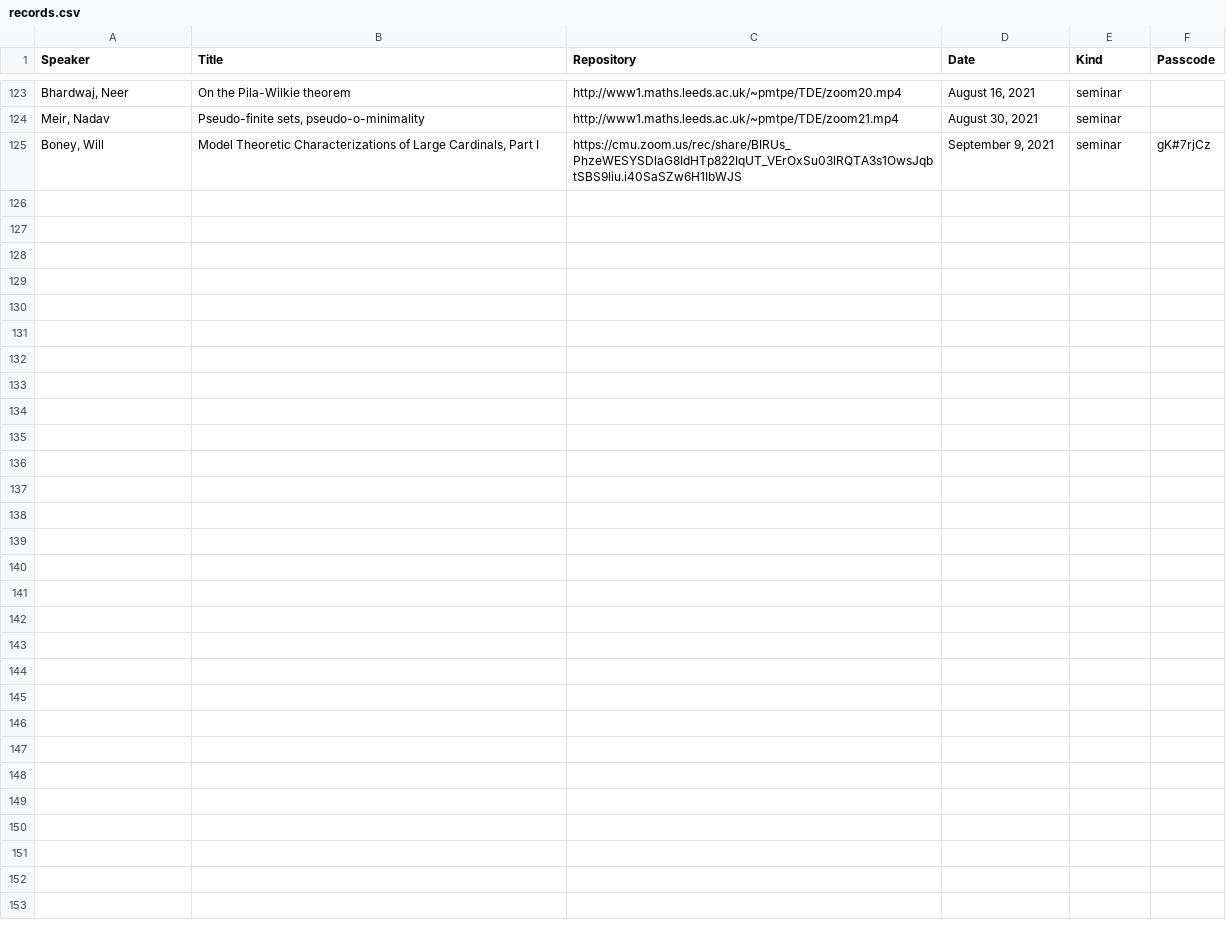
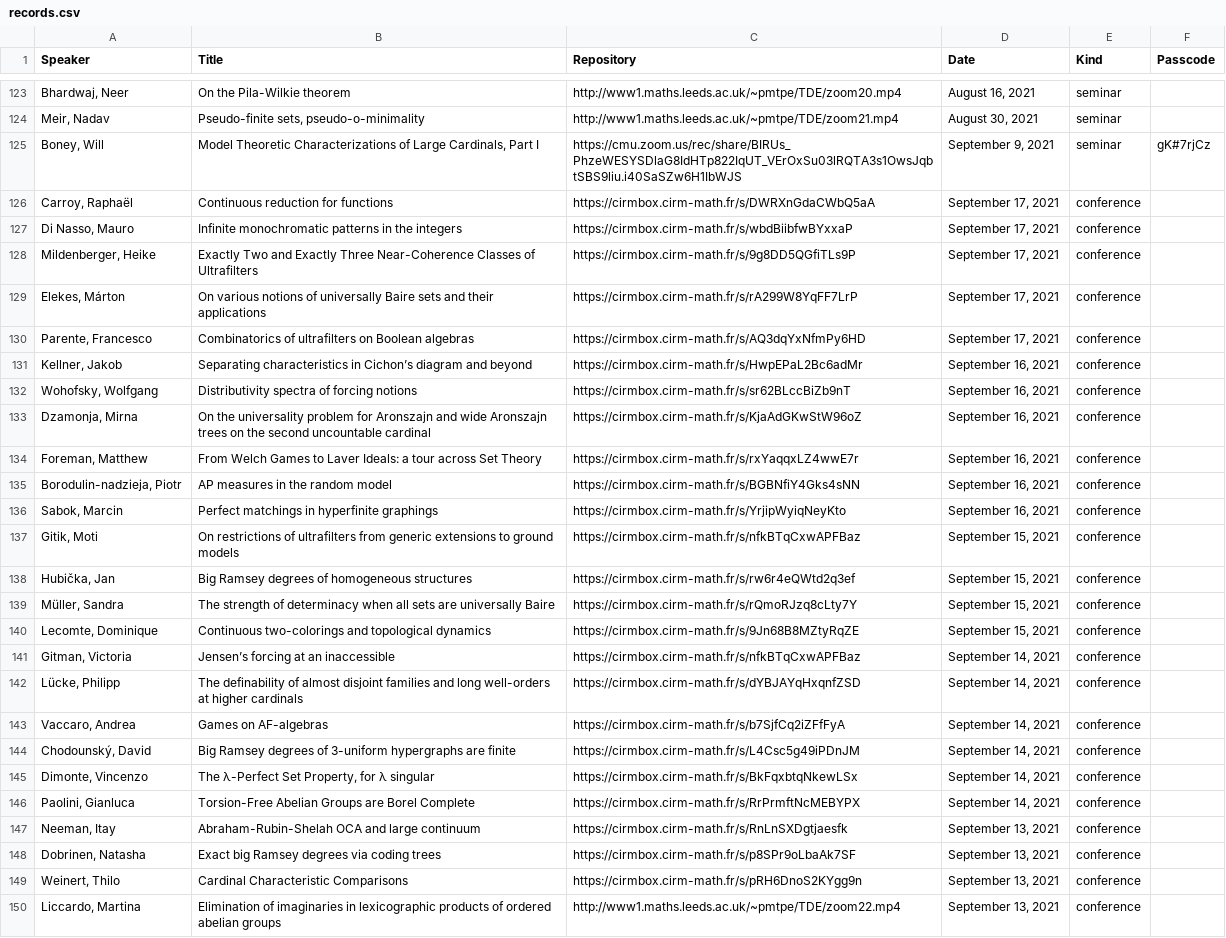
Before and after one commit to Miguelwan/math_webpage, a CSV file: records.csv, drawn as a sheet; only a part is shown, gaps mark what is left out.

Commit message:
data added

```diff
--- a/records.csv
+++ b/records.csv
@@ -125 +125,26 @@
 "Boney, Will";"Model Theoretic Characterizations of Large Cardinals, Part I";"https://cmu.zoom.us/rec/share/BIRUs_PhzeWESYSDlaG8IdHTp822IqUT_VErOxSu03lRQTA3s1OwsJqbtSBS9liu.i40SaSZw6H1IbWJS";"September 9, 2021";"seminar";"gK#7rjCz"
+"Carroy, Raphaël";"Continuous reduction for functions";"https://cirmbox.cirm-math.fr/s/DWRXnGdaCWbQ5aA";"September 17, 2021";"conference";
+"Di Nasso, Mauro";"Infinite monochromatic patterns in the integers";"https://cirmbox.cirm-math.fr/s/wbdBiibfwBYxxaP";"September 17, 2021";"conference";
+"Mildenberger, Heike";"Exactly Two and Exactly Three Near-Coherence Classes of Ultrafilters";"https://cirmbox.cirm-math.fr/s/9g8DD5QGfiTLs9P";"September 17, 2021";"conference";
+"Elekes, Márton";"On various notions of universally Baire sets and their applications";"https://cirmbox.cirm-math.fr/s/rA299W8YqFF7LrP";"September 17, 2021";"conference";
+"Parente, Francesco";"Combinatorics of ultrafilters on Boolean algebras";"https://cirmbox.cirm-math.fr/s/AQ3dqYxNfmPy6HD";"September 17, 2021";"conference";
+"Kellner, Jakob";"Separating characteristics in Cichon’s diagram and beyond";"https://cirmbox.cirm-math.fr/s/HwpEPaL2Bc6adMr";"September 16, 2021";"conference";
+"Wohofsky, Wolfgang";"Distributivity spectra of forcing notions";"https://cirmbox.cirm-math.fr/s/sr62BLccBiZb9nT";"September 16, 2021";"conference";
+"Dzamonja, Mirna";"On the universality problem for Aronszajn and wide Aronszajn trees on the second uncountable cardinal";"https://cirmbox.cirm-math.fr/s/KjaAdGKwStW96oZ";"September 16, 2021";"conference";
+"Foreman, Matthew";"From Welch Games to Laver Ideals: a tour across Set Theory";"https://cirmbox.cirm-math.fr/s/rxYaqqxLZ4wwE7r";"September 16, 2021";"conference";
+"Borodulin-nadzieja, Piotr";"AP measures in the random model";"https://cirmbox.cirm-math.fr/s/BGBNfiY4Gks4sNN";"September 16, 2021";"conference";
+"Sabok, Marcin";"Perfect matchings in hyperfinite graphings";"https://cirmbox.cirm-math.fr/s/YrjipWyiqNeyKto";"September 16, 2021";"conference";
+"Gitik, Moti";"On restrictions of ultrafilters from generic extensions to ground models";"https://cirmbox.cirm-math.fr/s/nfkBTqCxwAPFBaz";"September 15, 2021";"conference";
+"Hubička, Jan";"Big Ramsey degrees of homogeneous structures";"https://cirmbox.cirm-math.fr/s/rw6r4eQWtd2q3ef";"September 15, 2021";"conference";
+"Müller, Sandra";"The strength of determinacy when all sets are universally Baire";"https://cirmbox.cirm-math.fr/s/rQmoRJzq8cLty7Y";"September 15, 2021";"conference";
+"Lecomte, Dominique";"Continuous two-colorings and topological dynamics";"https://cirmbox.cirm-math.fr/s/9Jn68B8MZtyRqZE";"September 15, 2021";"conference";
+"Gitman, Victoria";"Jensen’s forcing at an inaccessible";"https://cirmbox.cirm-math.fr/s/nfkBTqCxwAPFBaz";"September 14, 2021";"conference";
+"Lücke, Philipp";"The definability of almost disjoint families and long well-orders at higher cardinals";"https://cirmbox.cirm-math.fr/s/dYBJAYqHxqnfZSD";"September 14, 2021";"conference";
+"Vaccaro, Andrea";"Games on AF-algebras";"https://cirmbox.cirm-math.fr/s/b7SjfCq2iZFfFyA";"September 14, 2021";"conference";
+"Chodounský, David";"Big Ramsey degrees of 3-uniform hypergraphs are finite";"https://cirmbox.cirm-math.fr/s/L4Csc5g49iPDnJM";"September 14, 2021";"conference";
+"Dimonte, Vincenzo";"The λ-Perfect Set Property, for λ singular";"https://cirmbox.cirm-math.fr/s/BkFqxbtqNkewLSx";"September 14, 2021";"conference";
+"Paolini, Gianluca";"Torsion-Free Abelian Groups are Borel Complete";"https://cirmbox.cirm-math.fr/s/RrPrmftNcMEBYPX";"September 14, 2021";"conference";
+"Neeman, Itay";"Abraham-Rubin-Shelah OCA and large continuum";"https://cirmbox.cirm-math.fr/s/RnLnSXDgtjaesfk";"September 13, 2021";"conference";
+"Dobrinen, Natasha";"Exact big Ramsey degrees via coding trees";"https://cirmbox.cirm-math.fr/s/p8SPr9oLbaAk7SF";"September 13, 2021";"conference";
+"Weinert, Thilo";"Cardinal Characteristic Comparisons";"https://cirmbox.cirm-math.fr/s/pRH6DnoS2KYgg9n";"September 13, 2021";"conference";
+"Liccardo, Martina";"Elimination of imaginaries in lexicographic products of ordered abelian groups";"http://www1.maths.leeds.ac.uk/~pmtpe/TDE/zoom22.mp4";"September 13, 2021";"conference";
```
